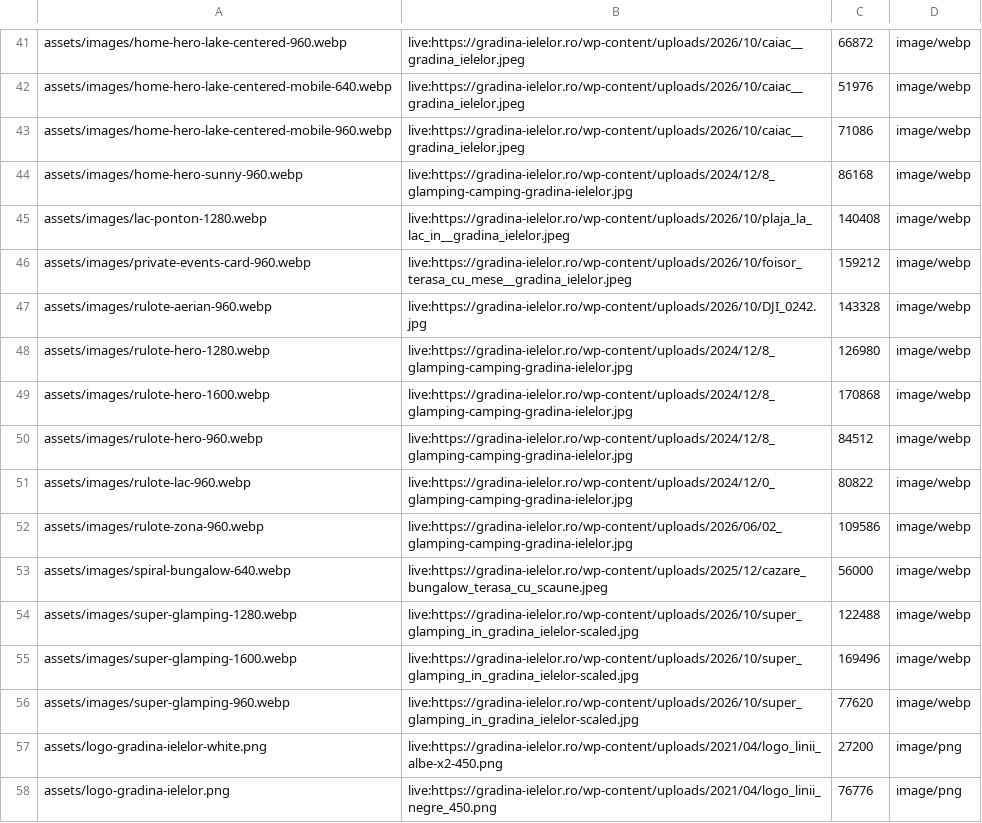
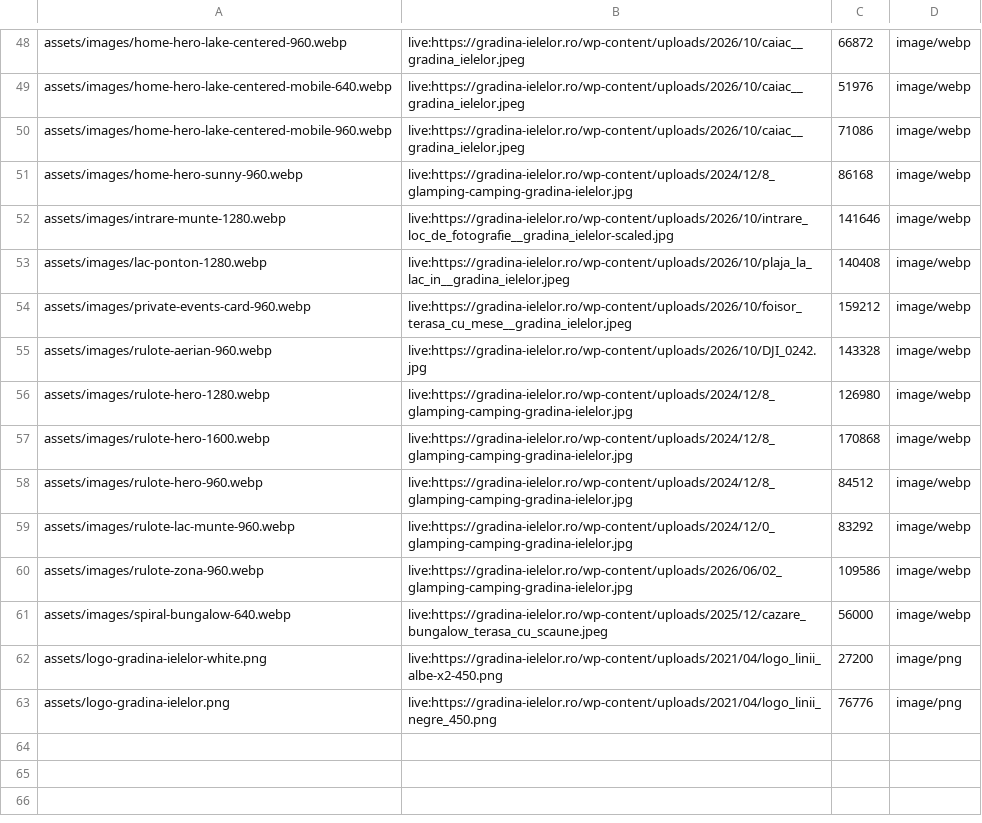
Before and after one commit to asociatiabioglamp-lang/gradina-ielelor-site, a TSV file: binary-manifest.tsv, drawn as a sheet; only a part is shown, gaps mark what is left out; the diff covers the shown part only.

```diff
--- a/binary-manifest.tsv
+++ b/binary-manifest.tsv
@@ -44,2 +51,3 @@ assets/images/home-hero-lake-centered-mobile-960.webp	live:https://gradina-ielel
 assets/images/home-hero-sunny-960.webp	live:https://gradina-ielelor.ro/wp-content/uploads/2024/12/8_glamping-camping-gradina-ielelor.jpg	86168	image/webp
+assets/images/intrare-munte-1280.webp	live:https://gradina-ielelor.ro/wp-content/uploads/2026/10/intrare_loc_de_fotografie__gradina_ielelor-scaled.jpg	141646	image/webp
 assets/images/lac-ponton-1280.webp	live:https://gradina-ielelor.ro/wp-content/uploads/2026/10/plaja_la_lac_in__gradina_ielelor.jpeg	140408	image/webp
@@ -50,8 +58,5 @@ assets/images/rulote-hero-1600.webp	live:https://gradina-ielelor.ro/wp-content/u
 assets/images/rulote-hero-960.webp	live:https://gradina-ielelor.ro/wp-content/uploads/2024/12/8_glamping-camping-gradina-ielelor.jpg	84512	image/webp
-assets/images/rulote-lac-960.webp	live:https://gradina-ielelor.ro/wp-content/uploads/2024/12/0_glamping-camping-gradina-ielelor.jpg	80822	image/webp
+assets/images/rulote-lac-munte-960.webp	live:https://gradina-ielelor.ro/wp-content/uploads/2024/12/0_glamping-camping-gradina-ielelor.jpg	83292	image/webp
 assets/images/rulote-zona-960.webp	live:https://gradina-ielelor.ro/wp-content/uploads/2026/06/02_glamping-camping-gradina-ielelor.jpg	109586	image/webp
 assets/images/spiral-bungalow-640.webp	live:https://gradina-ielelor.ro/wp-content/uploads/2025/12/cazare_bungalow_terasa_cu_scaune.jpeg	56000	image/webp
-assets/images/super-glamping-1280.webp	live:https://gradina-ielelor.ro/wp-content/uploads/2026/10/super_glamping_in_gradina_ielelor-scaled.jpg	122488	image/webp
-assets/images/super-glamping-1600.webp	live:https://gradina-ielelor.ro/wp-content/uploads/2026/10/super_glamping_in_gradina_ielelor-scaled.jpg	169496	image/webp
-assets/images/super-glamping-960.webp	live:https://gradina-ielelor.ro/wp-content/uploads/2026/10/super_glamping_in_gradina_ielelor-scaled.jpg	77620	image/webp
 assets/logo-gradina-ielelor-white.png	live:https://gradina-ielelor.ro/wp-content/uploads/2021/04/logo_linii_albe-x2-450.png	27200	image/png
```
Also changed, not shown: 15 added rows, 8 removed rows and 6 edited cells elsewhere in this file, 42 other files.
